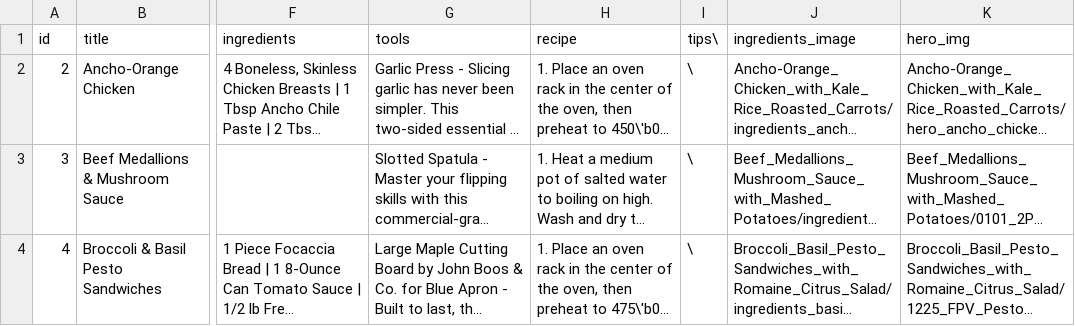
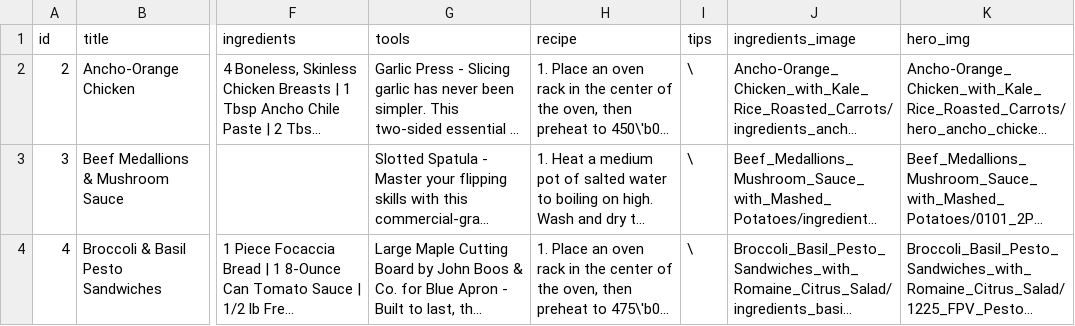
Before and after one commit to tochloe/idm232-cct52, a CSV file: data/recipes.csv, drawn as a sheet; only a part is shown, gaps mark what is left out; long unchanged cells end in …; the diff names each change by its address in the sheet, - before the commit and + after, or states it on an @@ line.

```diff
--- a/data/recipes.csv
+++ b/data/recipes.csv
-I1: tips\
+I1: tips
```
Also changed, not shown: 9 other files.
